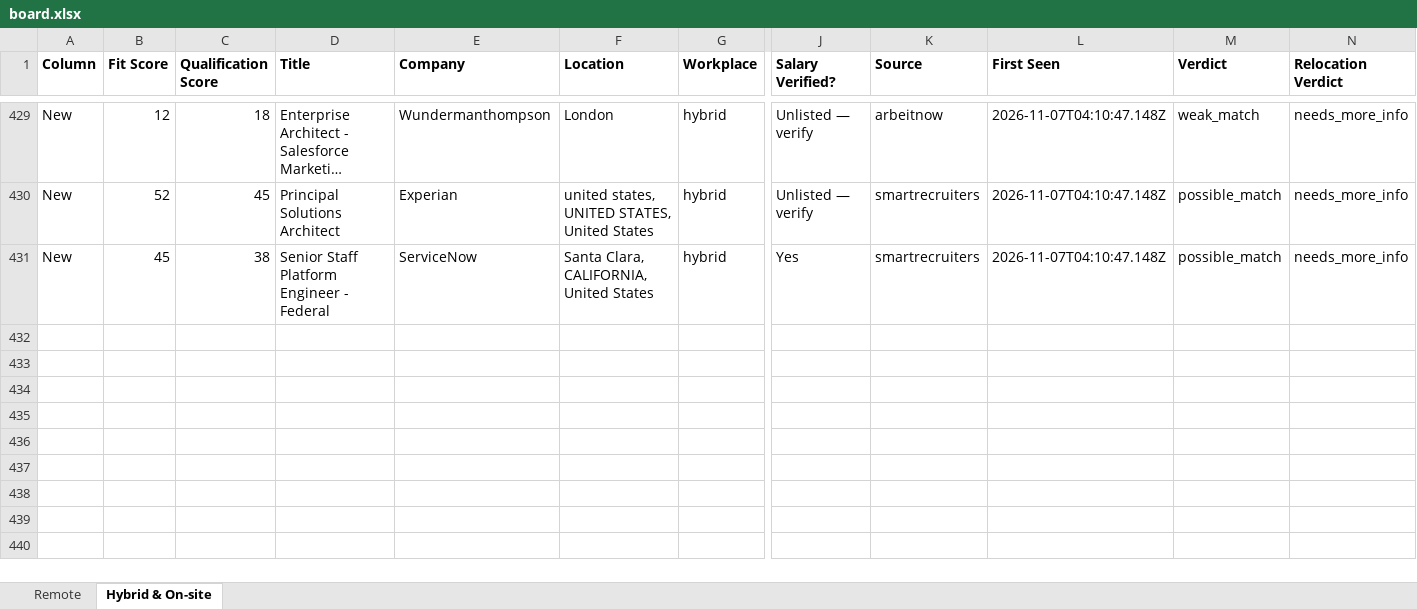
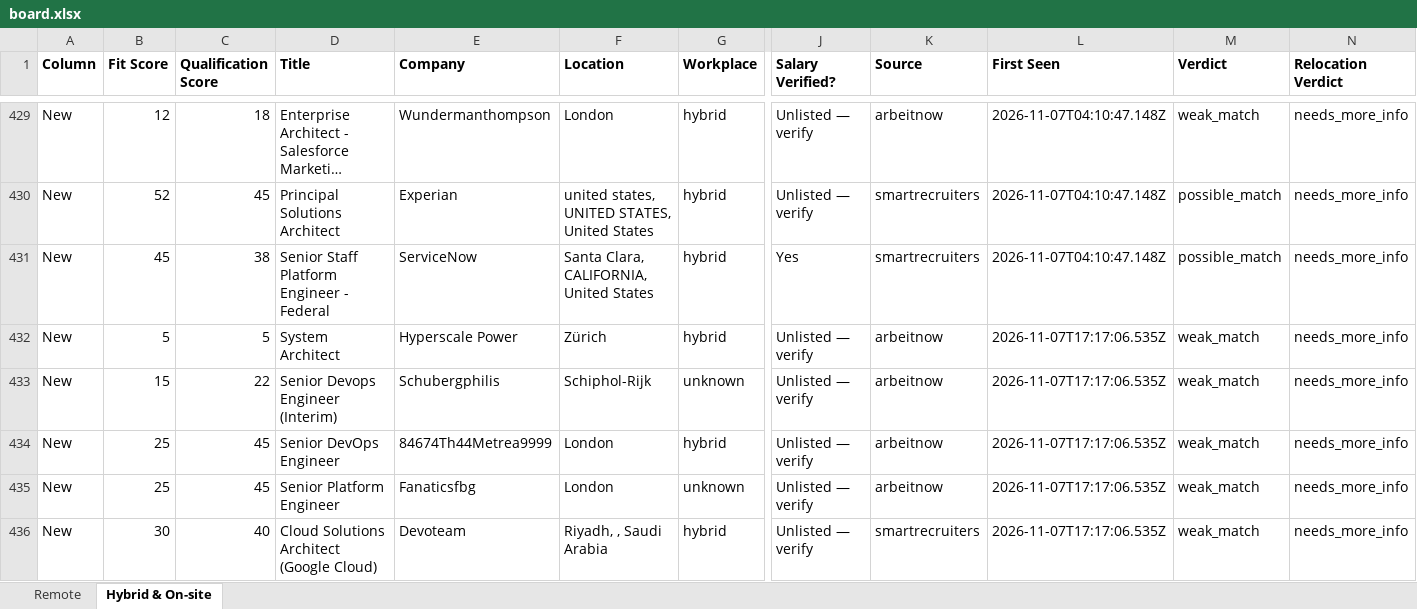
Before and after one commit to naijadamus/goodfela.com, an Excel workbook: hunt/board.xlsx, sheet Hybrid & On-site, drawn as a sheet; only a part is shown, gaps mark what is left out; long unchanged cells end in …; values as stored, in another font and other column widths than the file's, no borders; rows hold the shown columns only; the diff names each change by its address in the sheet, - before the commit and + after, or states it on an @@ line.

```diff
--- a/hunt/board.xlsx (sheet Hybrid & On-site)
+++ b/hunt/board.xlsx (sheet Hybrid & On-site)
+row 432: New | 5 | 5 | System Architect | Hyperscale Power | Zürich | hybrid | Unlisted — verify | arbeitnow | 2026-11-07T17:17:06.535Z | weak_match | needs_more_info
+row 433: New | 15 | 22 | Senior Devops Engineer (Interim) | Schubergphilis | Schiphol-Rijk | unknown | Unlisted — verify | arbeitnow | 2026-11-07T17:17:06.535Z | weak_match | needs_more_info
+row 434: New | 25 | 45 | Senior DevOps Engineer | 84674Th44Metrea9999 | London | hybrid | Unlisted — verify | arbeitnow | 2026-11-07T17:17:06.535Z | weak_match | needs_more_info
+row 435: New | 25 | 45 | Senior Platform Engineer | Fanaticsfbg | London | unknown | Unlisted — verify | arbeitnow | 2026-11-07T17:17:06.535Z | weak_match | needs_more_info
+row 436: New | 30 | 40 | Cloud Solutions Architect (Google Cloud) | Devoteam | Riyadh, , Saudi Arabia | hybrid | Unlisted — verify | smartrecruiters | 2026-11-07T17:17:06.535Z | weak_match | needs_more_info
```
Also changed, not shown: sheet Remote, 1 other file.
